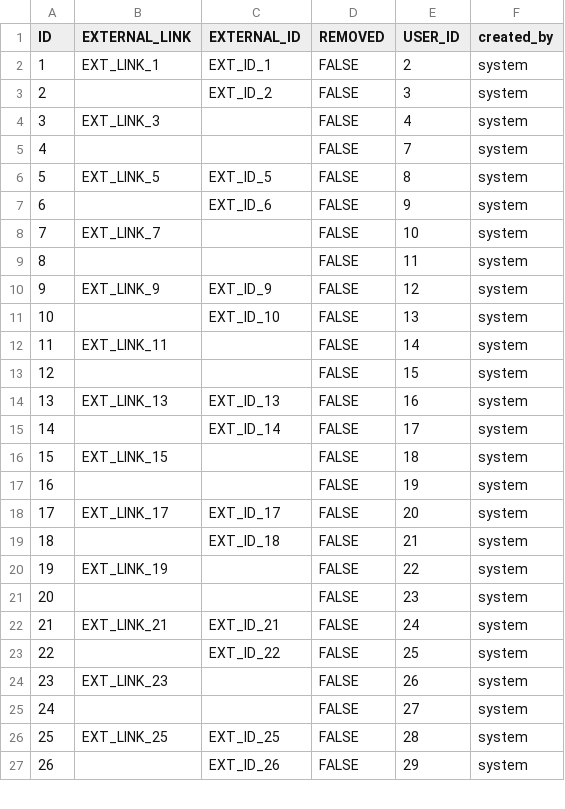
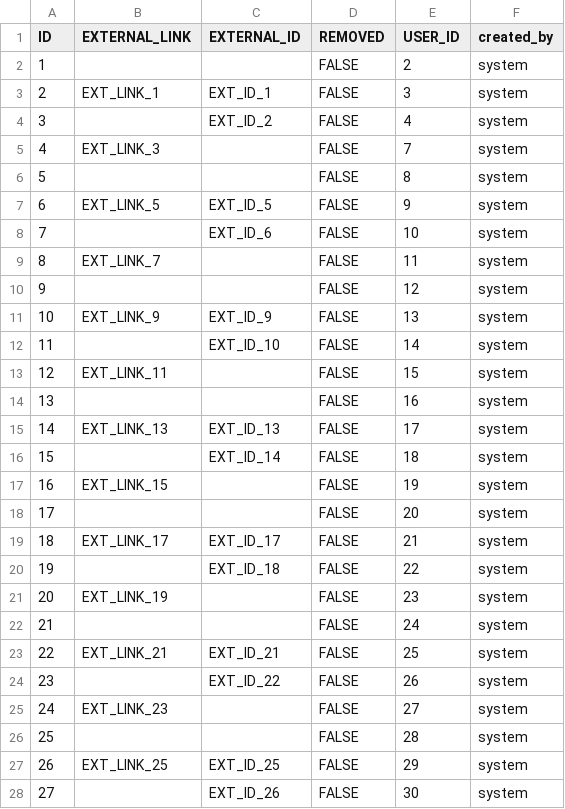
Before and after one commit to RADAR-base/ManagementPortal, a CSV file: src/main/resources/config/liquibase/subject.csv, drawn as a sheet; only a part is shown; addresses are those after the commit; the diff covers the shown part only; the diff names each change by its address in the sheet, - before the commit and + after, or states it on an @@ line.

```diff
--- a/src/main/resources/config/liquibase/subject.csv
+++ b/src/main/resources/config/liquibase/subject.csv
+row 2: 1 |  |  | FALSE | 2 | system
@@ column A (ID) renumbered between rows 3 and 52 @@
-E3 (USER_ID): 2
+E3 (USER_ID): 3
-E4 (USER_ID): 3
+E4 (USER_ID): 4
-E5 (USER_ID): 4
+E5 (USER_ID): 7
-E6 (USER_ID): 7
+E6 (USER_ID): 8
-E7 (USER_ID): 8
+E7 (USER_ID): 9
-E8 (USER_ID): 9
+E8 (USER_ID): 10
-E9 (USER_ID): 10
+E9 (USER_ID): 11
-E10 (USER_ID): 11
+E10 (USER_ID): 12
-E11 (USER_ID): 12
+E11 (USER_ID): 13
-E12 (USER_ID): 13
+E12 (USER_ID): 14
-E13 (USER_ID): 14
+E13 (USER_ID): 15
-E14 (USER_ID): 15
+E14 (USER_ID): 16
-E15 (USER_ID): 16
+E15 (USER_ID): 17
-E16 (USER_ID): 17
+E16 (USER_ID): 18
-E17 (USER_ID): 18
+E17 (USER_ID): 19
-E18 (USER_ID): 19
+E18 (USER_ID): 20
-E19 (USER_ID): 20
+E19 (USER_ID): 21
-E20 (USER_ID): 21
+E20 (USER_ID): 22
-E21 (USER_ID): 22
+E21 (USER_ID): 23
-E22 (USER_ID): 23
+E22 (USER_ID): 24
-E23 (USER_ID): 24
+E23 (USER_ID): 25
-E24 (USER_ID): 25
+E24 (USER_ID): 26
-E25 (USER_ID): 26
+E25 (USER_ID): 27
-E26 (USER_ID): 27
+E26 (USER_ID): 28
-E27 (USER_ID): 28
+E27 (USER_ID): 29
-E28 (USER_ID): 29
+E28 (USER_ID): 30
```
Also changed, not shown: 1 removed row and 24 edited cells elsewhere in this file.
